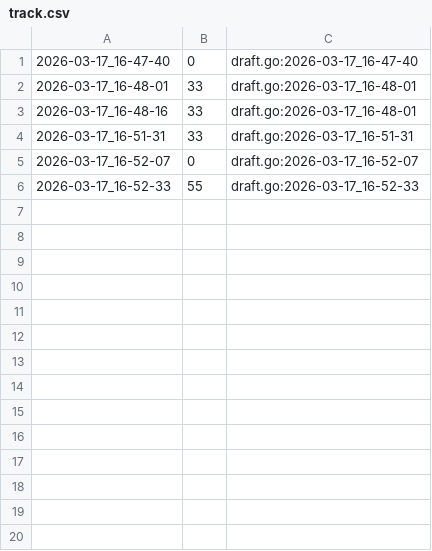
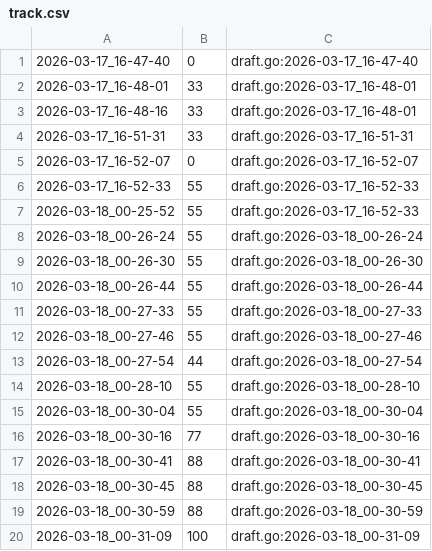
Before and after one commit to qxcode-course/ed-ter-bloco-a-Moacir-000, a CSV file: .tko/track/ed@mumia/track.csv, drawn as a sheet.

Commit message:
resolucao-mumia-fuga

```diff
--- a/.tko/track/ed@mumia/track.csv
+++ b/.tko/track/ed@mumia/track.csv
@@ -6 +6,15 @@
 2026-03-17_16-52-33,55,draft.go:2026-03-17_16-52-33
+2026-03-18_00-25-52,55,draft.go:2026-03-17_16-52-33
+2026-03-18_00-26-24,55,draft.go:2026-03-18_00-26-24
+2026-03-18_00-26-30,55,draft.go:2026-03-18_00-26-30
+2026-03-18_00-26-44,55,draft.go:2026-03-18_00-26-44
+2026-03-18_00-27-33,55,draft.go:2026-03-18_00-27-33
+2026-03-18_00-27-46,55,draft.go:2026-03-18_00-27-46
+2026-03-18_00-27-54,44,draft.go:2026-03-18_00-27-54
+2026-03-18_00-28-10,55,draft.go:2026-03-18_00-28-10
+2026-03-18_00-30-04,55,draft.go:2026-03-18_00-30-04
+2026-03-18_00-30-16,77,draft.go:2026-03-18_00-30-16
+2026-03-18_00-30-41,88,draft.go:2026-03-18_00-30-41
+2026-03-18_00-30-45,88,draft.go:2026-03-18_00-30-45
+2026-03-18_00-30-59,88,draft.go:2026-03-18_00-30-59
+2026-03-18_00-31-09,100,draft.go:2026-03-18_00-31-09
```
Also changed, not shown: 9 other files.
